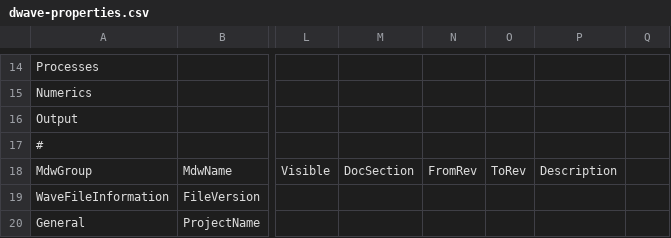
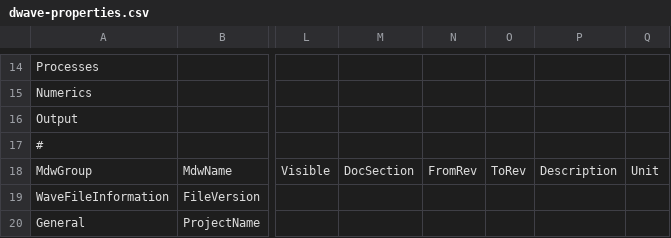
Before and after one commit to Deltares-research/DHYDROGUI, a CSV file: src/DeltaShell.Plugins.FMSuite.Wave/dwave-properties.csv, drawn as a sheet; only a part is shown, gaps mark what is left out; the diff names each change by its address in the sheet, - before the commit and + after, or states it on an @@ line.

```diff
--- a/src/DeltaShell.Plugins.FMSuite.Wave/dwave-properties.csv
+++ b/src/DeltaShell.Plugins.FMSuite.Wave/dwave-properties.csv
-Q18: (empty)
+Q18: Unit
```
Also changed, not shown: src/DeltaShell.Plugins.FMSuite.FlowFM/dflowfm-properties.csv, 8 other files.
